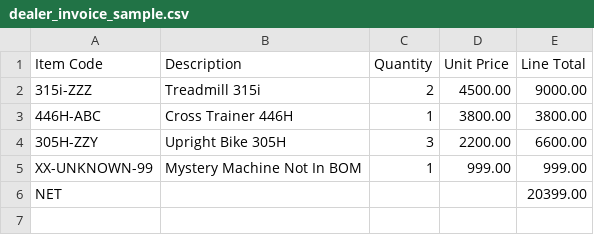
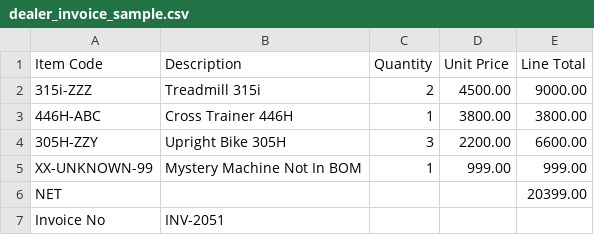
Before and after one commit to PulsefitnessIT/PulseFitnessAI, a CSV file: test_samples/dealer_invoice_sample.csv, drawn as a sheet; the diff names each change by its address in the sheet, - before the commit and + after, or states it on an @@ line.

```diff
--- a/test_samples/dealer_invoice_sample.csv
+++ b/test_samples/dealer_invoice_sample.csv
+row 7: Invoice No | INV-2051
```
Also changed, not shown: 3 other files.
